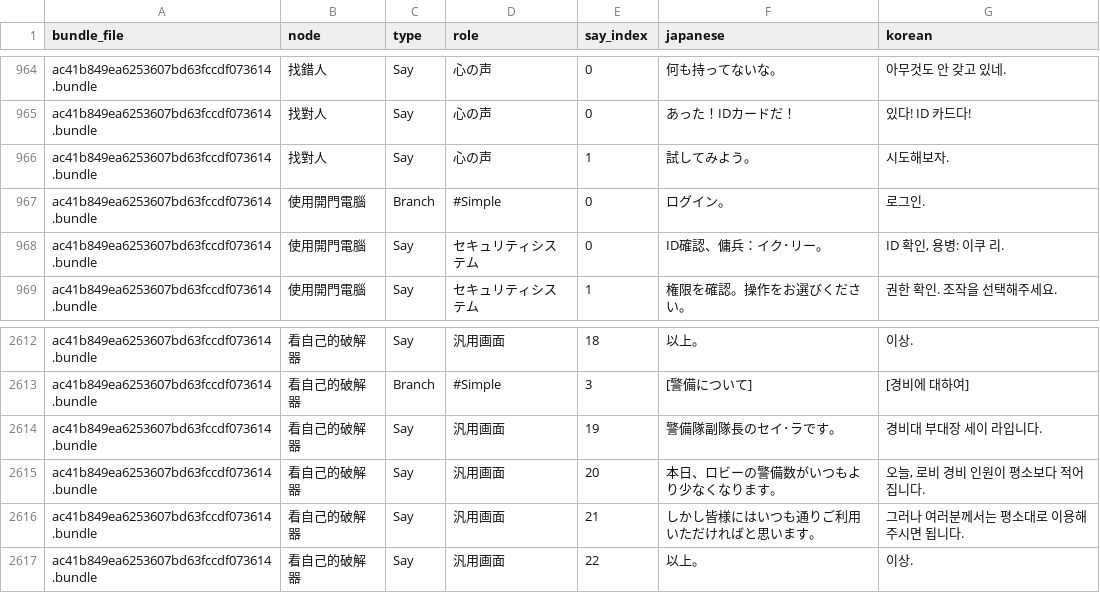
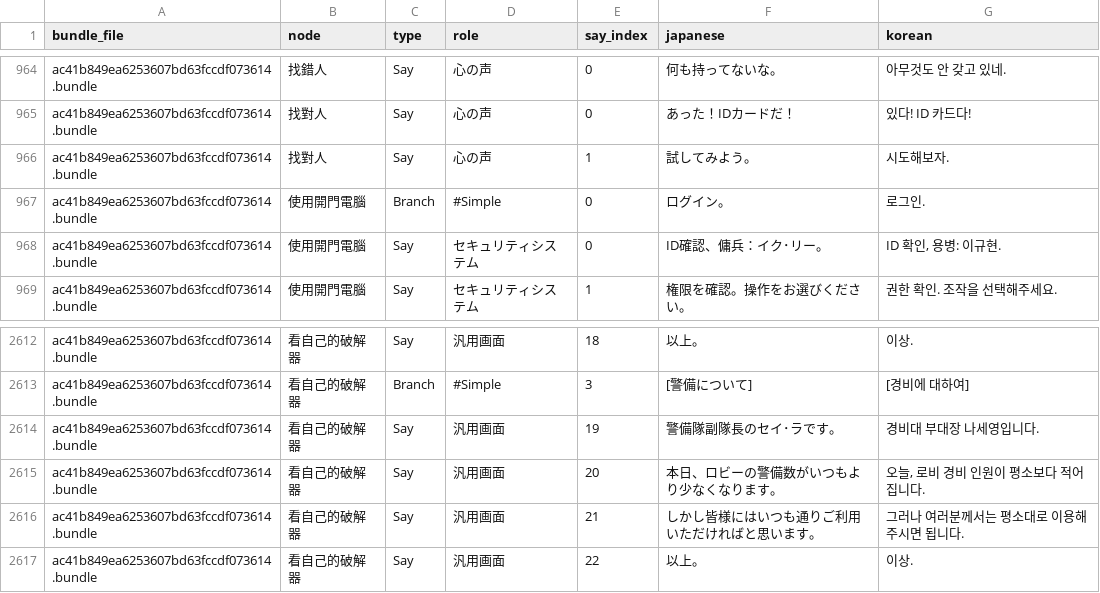
Before and after one commit to scha00/minds-beneath-us-korean, a CSV file: translation/translated/dialogue/11_yarn_第五日（240419）.csv, drawn as a sheet; only a part is shown, gaps mark what is left out.

```diff
--- a/translation/translated/dialogue/11_yarn_第五日（240419）.csv
+++ b/translation/translated/dialogue/11_yarn_第五日（240419）.csv
@@ -967,3 +967,3 @@ ac41b849ea6253607bd63fccdf073614.bundle,找對人,Say,心の声,1,試してみ
 ac41b849ea6253607bd63fccdf073614.bundle,使用開門電腦,Branch,#Simple,0,ログイン。,로그인.
-ac41b849ea6253607bd63fccdf073614.bundle,使用開門電腦,Say,セキュリティシステム,0,ID確認、傭兵：イク･リー。,"ID 확인, 용병: 이쿠 리."
+ac41b849ea6253607bd63fccdf073614.bundle,使用開門電腦,Say,セキュリティシステム,0,ID確認、傭兵：イク･リー。,"ID 확인, 용병: 이규현."
 ac41b849ea6253607bd63fccdf073614.bundle,使用開門電腦,Say,セキュリティシステム,1,権限を確認。操作をお選びください。,권한 확인. 조작을 선택해주세요.
@@ -2613,3 +2613,3 @@ ac41b849ea6253607bd63fccdf073614.bundle,看自己的破解器,Say,汎用画面,1
 ac41b849ea6253607bd63fccdf073614.bundle,看自己的破解器,Branch,#Simple,3,[警備について],[경비에 대하여]
-ac41b849ea6253607bd63fccdf073614.bundle,看自己的破解器,Say,汎用画面,19,警備隊副隊長のセイ･ラです。,경비대 부대장 세이 라입니다.
+ac41b849ea6253607bd63fccdf073614.bundle,看自己的破解器,Say,汎用画面,19,警備隊副隊長のセイ･ラです。,경비대 부대장 나세영입니다.
 ac41b849ea6253607bd63fccdf073614.bundle,看自己的破解器,Say,汎用画面,20,本日、ロビーの警備数がいつもより少なくなります。,"오늘, 로비 경비 인원이 평소보다 적어집니다."
```
Also changed, not shown: translation/translated/dialogue/17_yarn_工廠_支線對話（240419）.csv, 1 other file.
